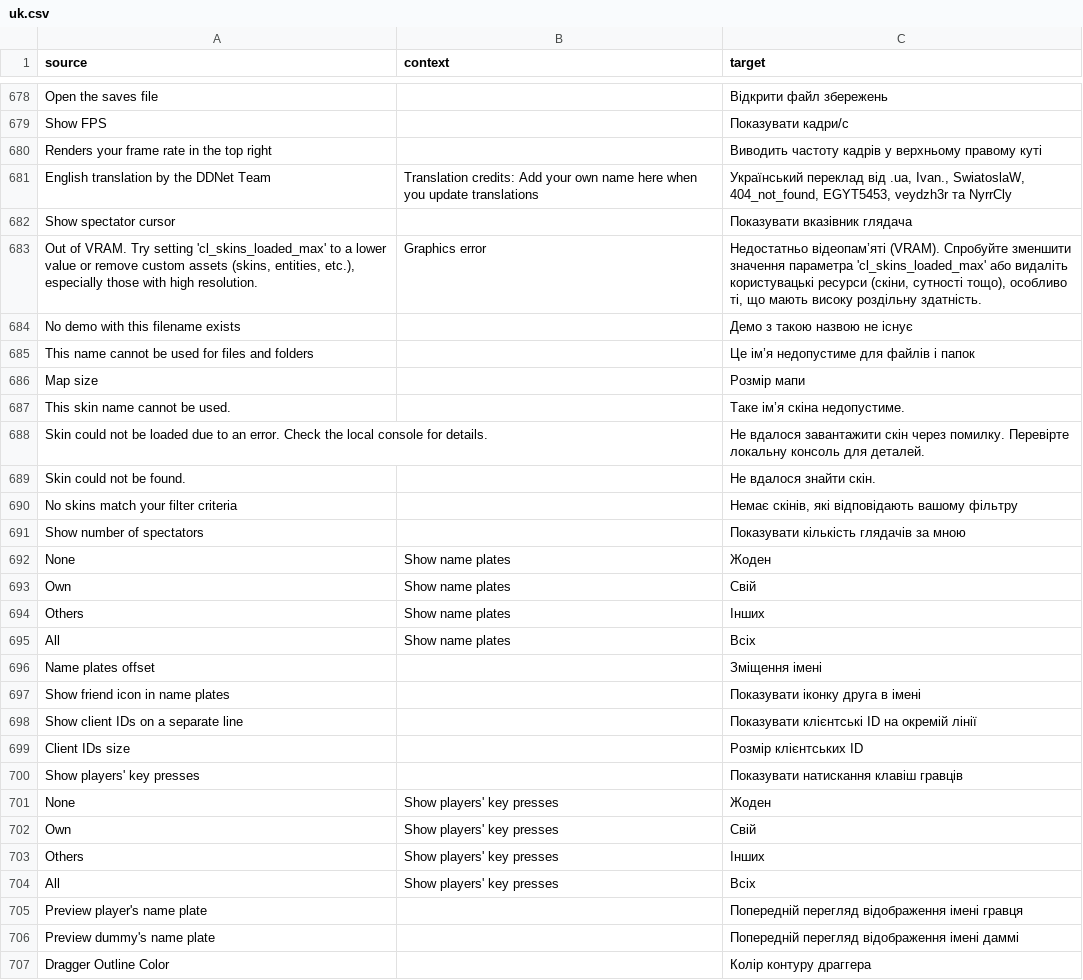
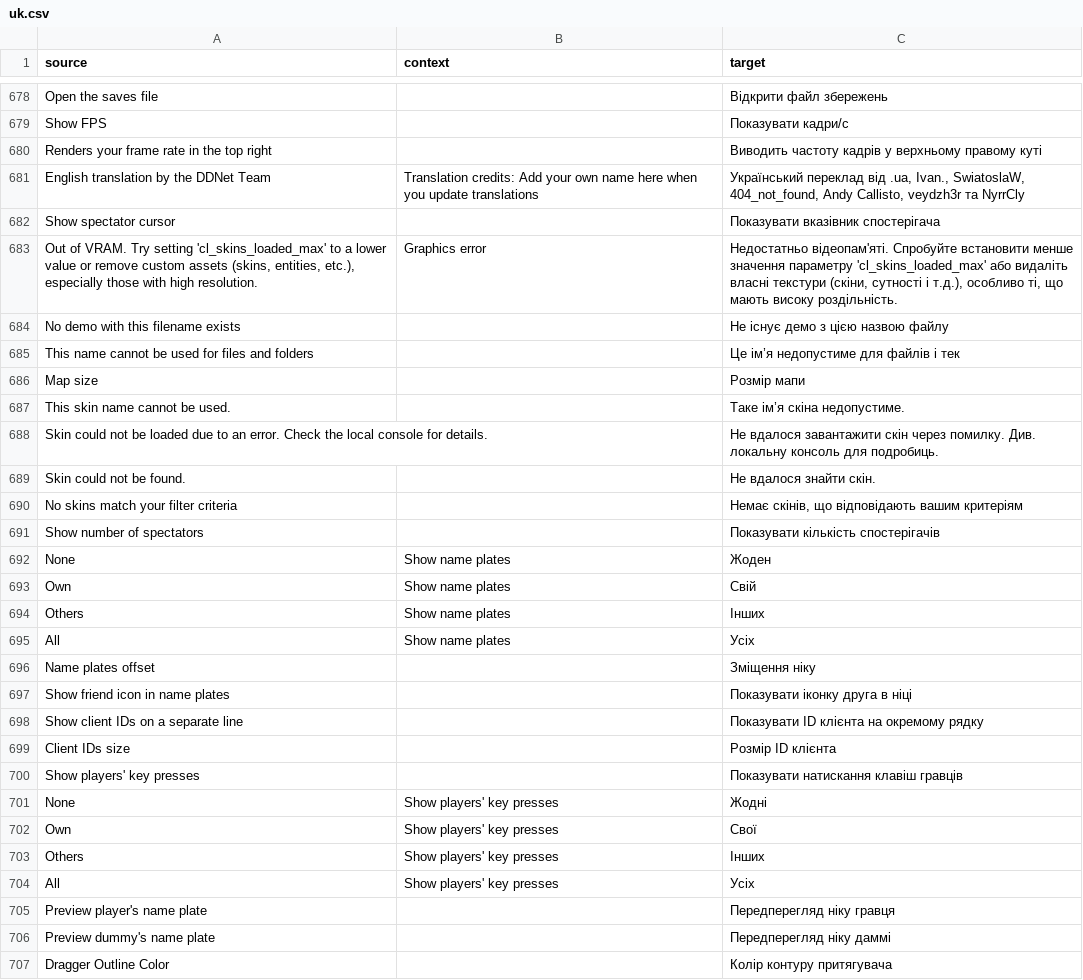
Before and after one commit to ddnet/ddnet-translations, a CSV file: ddnet/uk.csv, drawn as a sheet; only a part is shown, gaps mark what is left out; the diff covers the shown part only.

```diff
--- a/ddnet/uk.csv
+++ b/ddnet/uk.csv
@@ -680,13 +680,13 @@
 "Renders your frame rate in the top right","","Виводить частоту кадрів у верхньому правому куті"
-"English translation by the DDNet Team","Translation credits: Add your own name here when you update translations","Український переклад від .ua, Ivan., SwiatoslaW, 404_not_found, EGYT5453, veydzh3r та NyrrCly"
-"Show spectator cursor","","Показувати вказівник глядача"
-"Out of VRAM. Try setting 'cl_skins_loaded_max' to a lower value or remove custom assets (skins, entities, etc.), especially those with high resolution.","Graphics error","Недостатньо відеопам’яті (VRAM). Спробуйте зменшити значення параметра 'cl_skins_loaded_max' або видаліть користувацькі ресурси (скіни, сутності тощо), особливо ті, що мають високу роздільну здатність."
-"No demo with this filename exists","","Демо з такою назвою не існує"
-"This name cannot be used for files and folders","","Це ім’я недопустиме для файлів і папок"
+"English translation by the DDNet Team","Translation credits: Add your own name here when you update translations","Український переклад від .ua, Ivan., SwiatoslaW, 404_not_found, Andy Callisto, veydzh3r та NyrrCly"
+"Show spectator cursor","","Показувати вказівник спостерігача"
+"Out of VRAM. Try setting 'cl_skins_loaded_max' to a lower value or remove custom assets (skins, entities, etc.), especially those with high resolution.","Graphics error","Недостатньо відеопам'яті. Спробуйте встановити менше значення параметру 'cl_skins_loaded_max' або видаліть власні текстури (скіни, сутності і т.д.), особливо ті, що мають високу роздільність."
+"No demo with this filename exists","","Не існує демо з цією назвою файлу"
+"This name cannot be used for files and folders","","Це ім’я недопустиме для файлів і тек"
 "Map size","","Розмір мапи"
 "This skin name cannot be used.","","Таке ім’я скіна недопустиме."
-"Skin could not be loaded due to an error. Check the local console for details.","","Не вдалося завантажити скін через помилку. Перевірте локальну консоль для деталей."
+"Skin could not be loaded due to an error. Check the local console for details.","","Не вдалося завантажити скін через помилку. Див. локальну консоль для подробиць."
 "Skin could not be found.","","Не вдалося знайти скін."
-"No skins match your filter criteria","","Немає скінів, які відповідають вашому фільтру"
-"Show number of spectators","","Показувати кількість глядачів за мною"
+"No skins match your filter criteria","","Немає скінів, що відповідають вашим критеріям"
+"Show number of spectators","","Показувати кількість спостерігачів"
 "None","Show name plates","Жоден"
@@ -694,14 +694,14 @@
 "Others","Show name plates","Інших"
-"All","Show name plates","Всіх"
-"Name plates offset","","Зміщення імені"
-"Show friend icon in name plates","","Показувати іконку друга в імені"
-"Show client IDs on a separate line","","Показувати клієнтські ID на окремій лінії"
-"Client IDs size","","Розмір клієнтських ID"
+"All","Show name plates","Усіх"
+"Name plates offset","","Зміщення ніку"
+"Show friend icon in name plates","","Показувати іконку друга в ніці"
+"Show client IDs on a separate line","","Показувати ID клієнта на окремому рядку"
+"Client IDs size","","Розмір ID клієнта"
 "Show players' key presses","","Показувати натискання клавіш гравців"
-"None","Show players' key presses","Жоден"
-"Own","Show players' key presses","Свій"
+"None","Show players' key presses","Жодні"
+"Own","Show players' key presses","Свої"
 "Others","Show players' key presses","Інших"
-"All","Show players' key presses","Всіх"
-"Preview player's name plate","","Попередній перегляд відображення імені гравця"
-"Preview dummy's name plate","","Попередній перегляд відображення імені даммі"
-"Dragger Outline Color","","Колір контуру драггера"
+"All","Show players' key presses","Усіх"
+"Preview player's name plate","","Передперегляд ніку гравця"
+"Preview dummy's name plate","","Передперегляд ніку даммі"
+"Dragger Outline Color","","Колір контуру притягувача"
```
Also changed, not shown: 78 edited cells elsewhere in this file.
